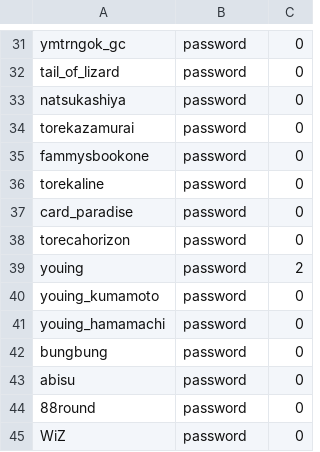
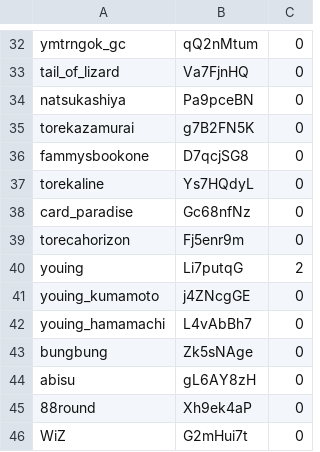
Before and after one commit to takaki-1st-re/1st-re.github.io, a CSV file: ShopPasswordInfo.csv, drawn as a sheet; only a part is shown, gaps mark what is left out; addresses are those after the commit; the diff covers the shown part only; the diff names each change by its address in the sheet, - before the commit and + after, or states it on an @@ line.

```diff
--- a/ShopPasswordInfo.csv
+++ b/ShopPasswordInfo.csv
-B32: password
+B32: qQ2nMtum
-B33: password
+B33: Va7FjnHQ
-B34: password
+B34: Pa9pceBN
-B35: password
+B35: g7B2FN5K
-B36: password
+B36: D7qcjSG8
-B37: password
+B37: Ys7HQdyL
-B38: password
+B38: Gc68nfNz
-B39: password
+B39: Fj5enr9m
-B40: password
+B40: Li7putqG
-B41: password
+B41: j4ZNcgGE
-B42: password
+B42: L4vAbBh7
-B43: password
+B43: Zk5sNAge
-B44: password
+B44: gL6AY8zH
-B45: password
+B45: Xh9ek4aP
-B46: password
+B46: G2mHui7t
```
Also changed, not shown: 1 added row and 26 edited cells elsewhere in this file, ShopNameInfo.csv.
